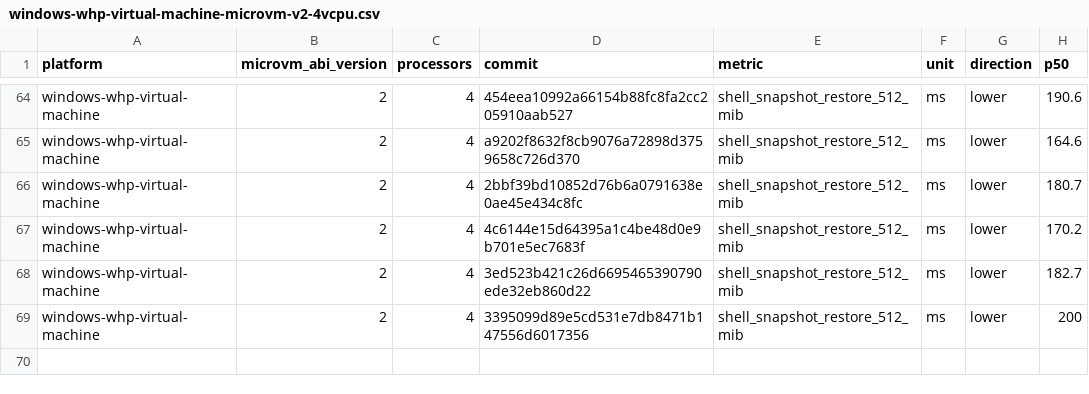
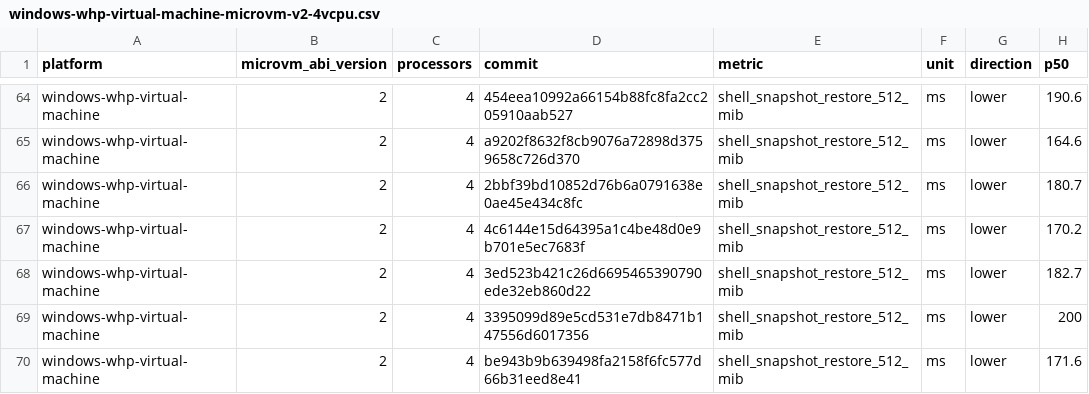
Before and after one commit to STUNSLAP/llllllllIl, a CSV file: data/windows-whp-virtual-machine-microvm-v2-4vcpu.csv, drawn as a sheet; only a part is shown, gaps mark what is left out.

```diff
--- a/data/windows-whp-virtual-machine-microvm-v2-4vcpu.csv
+++ b/data/windows-whp-virtual-machine-microvm-v2-4vcpu.csv
@@ -69 +69,2 @@ windows-whp-virtual-machine,2,4,3ed523b421c26d6695465390790ede32eb860d22,shell_s
 windows-whp-virtual-machine,2,4,3395099d89e5cd531e7db8471b147556d6017356,shell_snapshot_restore_512_mib,ms,lower,200
+windows-whp-virtual-machine,2,4,be943b9b639498fa2158f6fc577d66b31eed8e41,shell_snapshot_restore_512_mib,ms,lower,171.6
```
Also changed, not shown: data/linux-kvm-virtual-machine-microvm-v2-1vcpu.csv, data/linux-mshv-virtual-machine-microvm-v2-1vcpu.csv, 9 other files.
